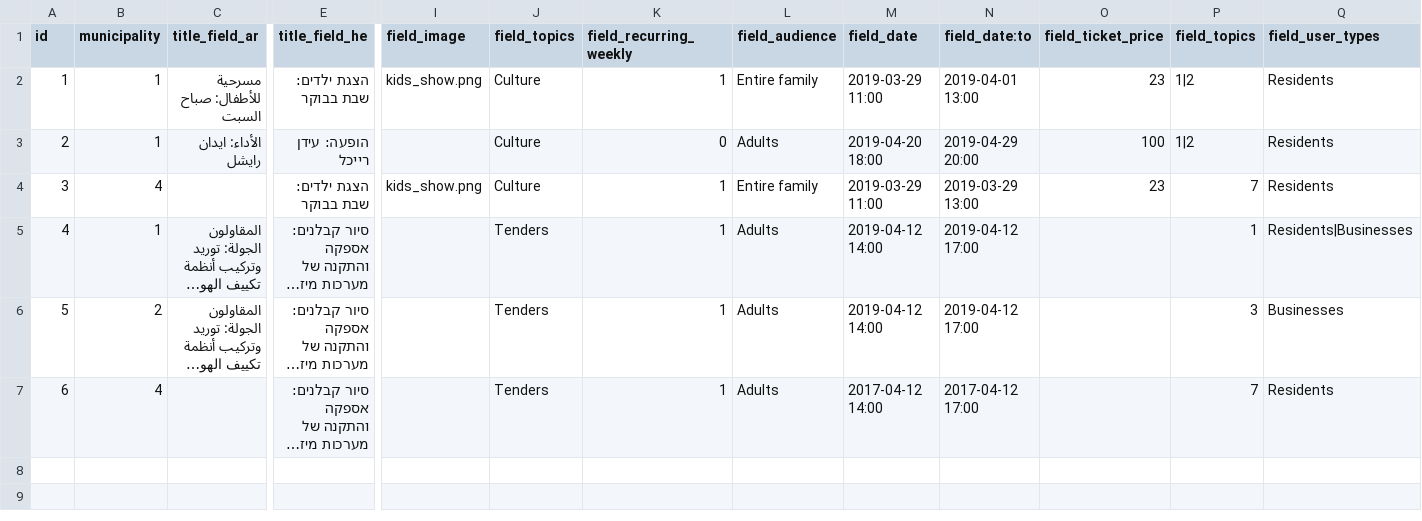
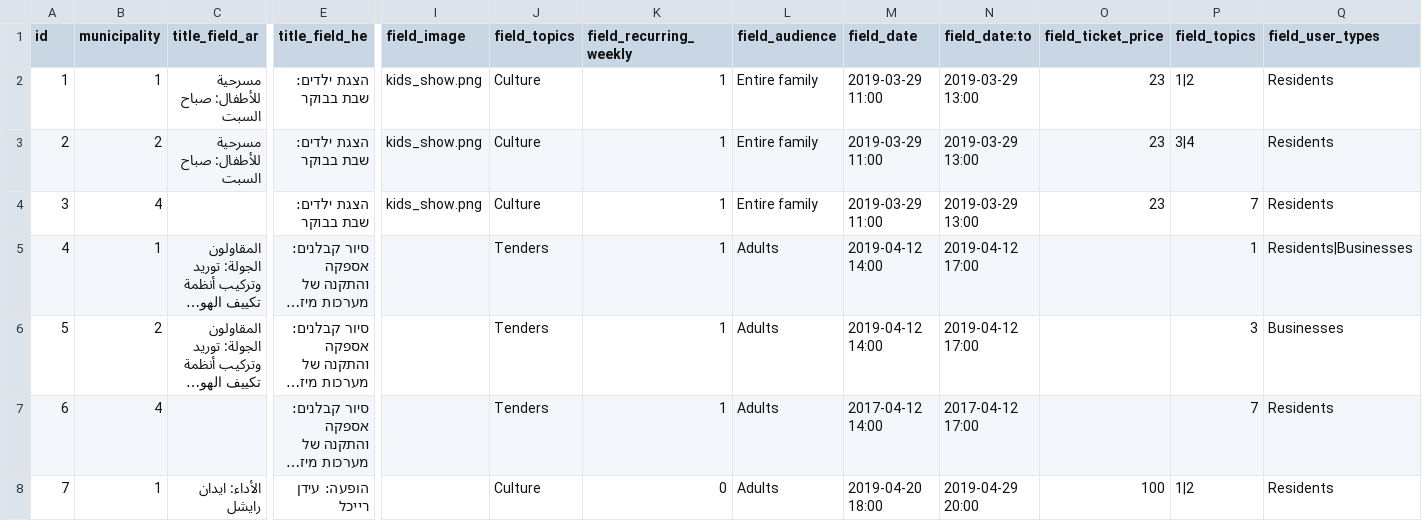
Before and after one commit to Gizra/Municipality, a CSV file: server/hedley/modules/custom/hedley_migrate/csv/event.csv, drawn as a sheet; only a part is shown, gaps mark what is left out; long unchanged cells end in …; rows hold the shown columns only; the diff names each change by its address in the sheet, - before the commit and + after, or states it on an @@ line.

```diff
--- a/server/hedley/modules/custom/hedley_migrate/csv/event.csv
+++ b/server/hedley/modules/custom/hedley_migrate/csv/event.csv
-N2 (field_date:to): 2019-04-01 13:00
+N2 (field_date:to): 2019-03-29 13:00
+row 3: 2 | 2 | مسرحية للأطفال: صباح السبت | הצגת ילדים: שבת בבוקר | kids_show.png | Culture | 1 | Entire family | 2019-03-29 11:00 | 2019-03-29 13:00 | 23 | 3|4 | Residents
@@ row 3 moved to row 8: 7 @@
```
Also changed, not shown: 3 other files.
